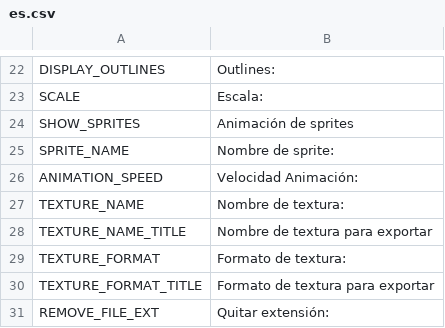
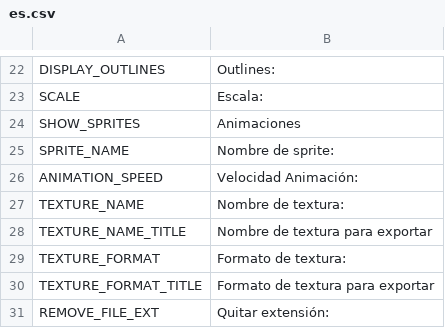
Before and after one commit to odrick/free-tex-packer, a CSV file: src/client/resources/static/localization/es.csv, drawn as a sheet; only a part is shown, gaps mark what is left out.

Commit message:
Fix localizations

```diff
--- a/src/client/resources/static/localization/es.csv
+++ b/src/client/resources/static/localization/es.csv
@@ -23,3 +23,3 @@ DISPLAY_OUTLINES;Outlines:
 SCALE;Escala:
-SHOW_SPRITES;Animación de sprites
+SHOW_SPRITES;Animaciones
 SPRITE_NAME;Nombre de sprite:
```
Also changed, not shown: src/client/resources/static/localization/en.csv, src/client/resources/static/localization/ru.csv, 1 other file.
